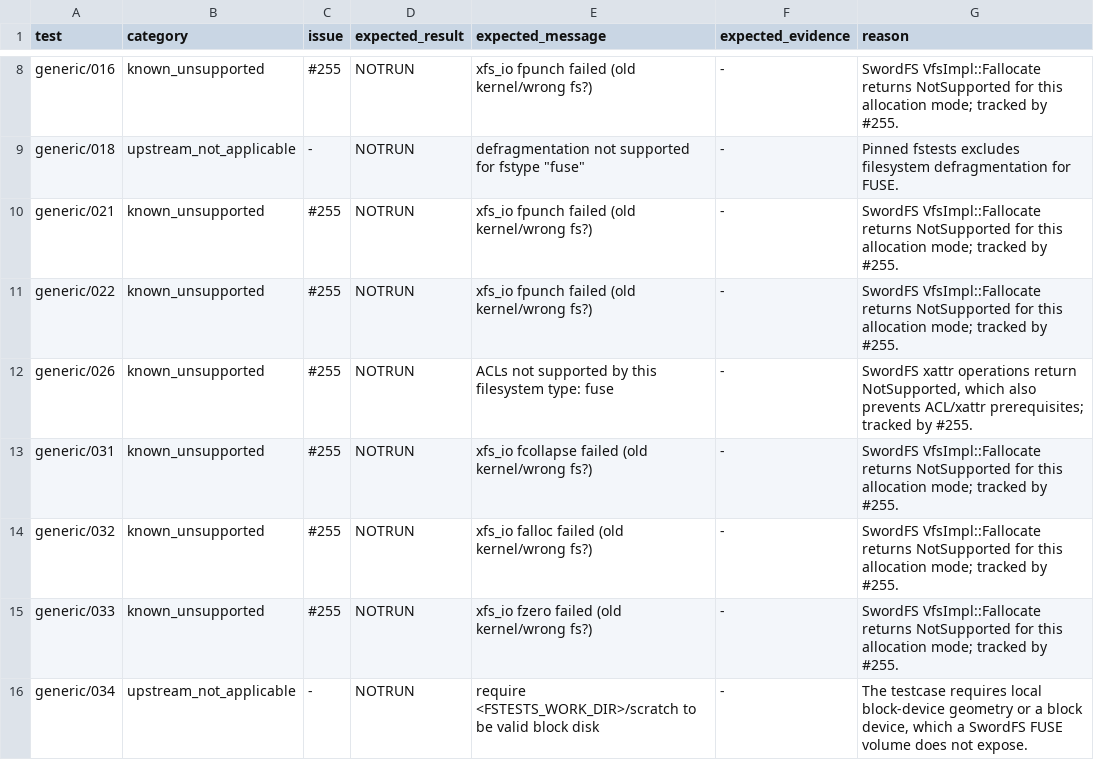
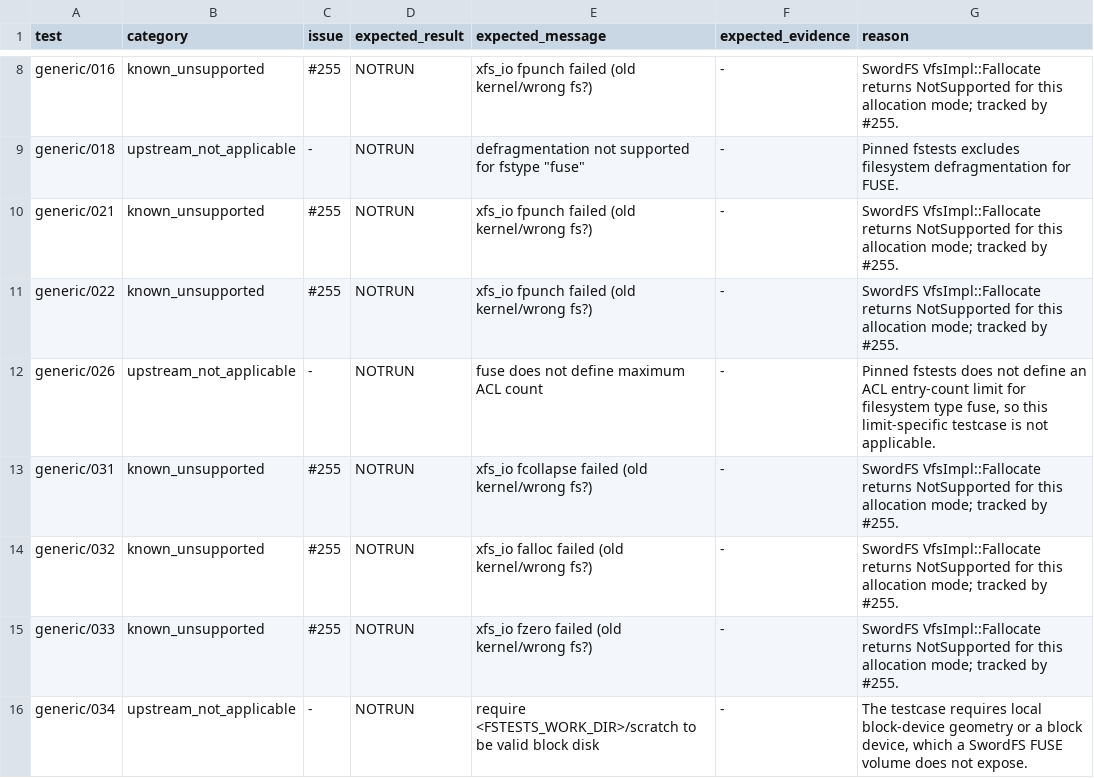
Before and after one commit to SwordInfra/SwordFS, a TSV file: conformance/fstests/known-gaps.tsv, drawn as a sheet; only a part is shown, gaps mark what is left out; the diff covers the shown part only.

Commit message:
feat: implement POSIX ACL semantics for #396 (#405)
Implement volume-level POSIX ACL support, FUSE negotiation, metadata semantics, chmod/create inheritance, SGID handling, tests, design documentation, and fresh fstests baseline reconciliation.

TDD RED/GREEN evidence is preserved in Issue #396 and PR #405.

```diff
--- a/conformance/fstests/known-gaps.tsv
+++ b/conformance/fstests/known-gaps.tsv
@@ -11,3 +11,3 @@ generic/021	known_unsupported	#255	NOTRUN	xfs_io fpunch failed (old kernel/wrong
 generic/022	known_unsupported	#255	NOTRUN	xfs_io fpunch failed (old kernel/wrong fs?)	-	SwordFS VfsImpl::Fallocate returns NotSupported for this allocation mode; tracked by #255.
-generic/026	known_unsupported	#255	NOTRUN	ACLs not supported by this filesystem type: fuse	-	SwordFS xattr operations return NotSupported, which also prevents ACL/xattr prerequisites; tracked by #255.
+generic/026	upstream_not_applicable	-	NOTRUN	fuse does not define maximum ACL count	-	Pinned fstests does not define an ACL entry-count limit for filesystem type fuse, so this limit-specific testcase is not applicable.
 generic/031	known_unsupported	#255	NOTRUN	xfs_io fcollapse failed (old kernel/wrong fs?)	-	SwordFS VfsImpl::Fallocate returns NotSupported for this allocation mode; tracked by #255.
```
Also changed, not shown: 11 removed rows and 7 edited cells elsewhere in this file, 36 other files.
